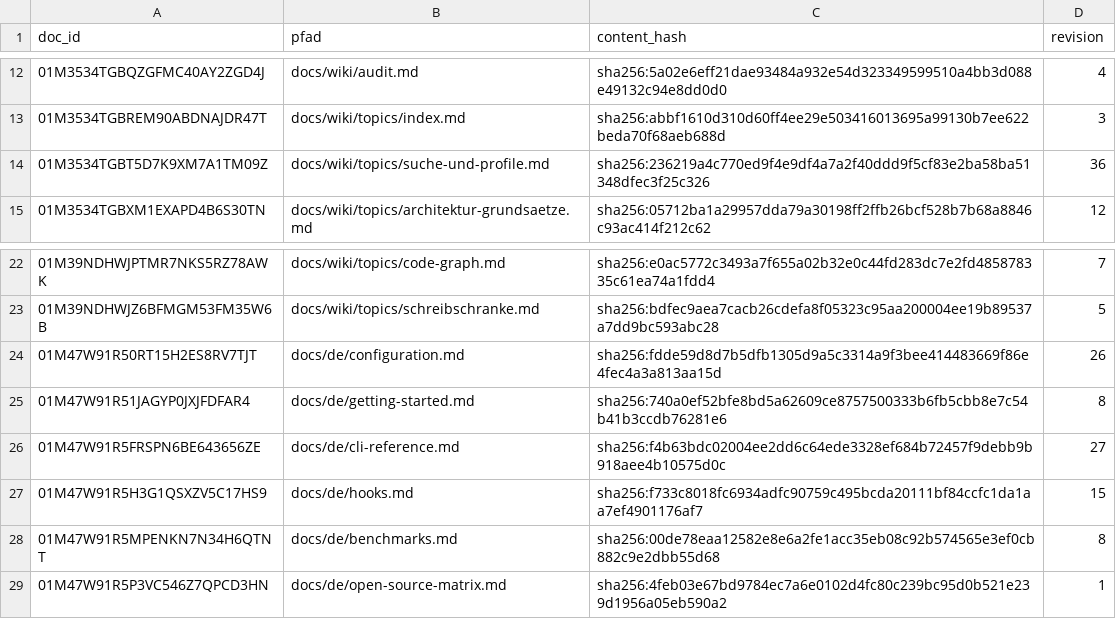
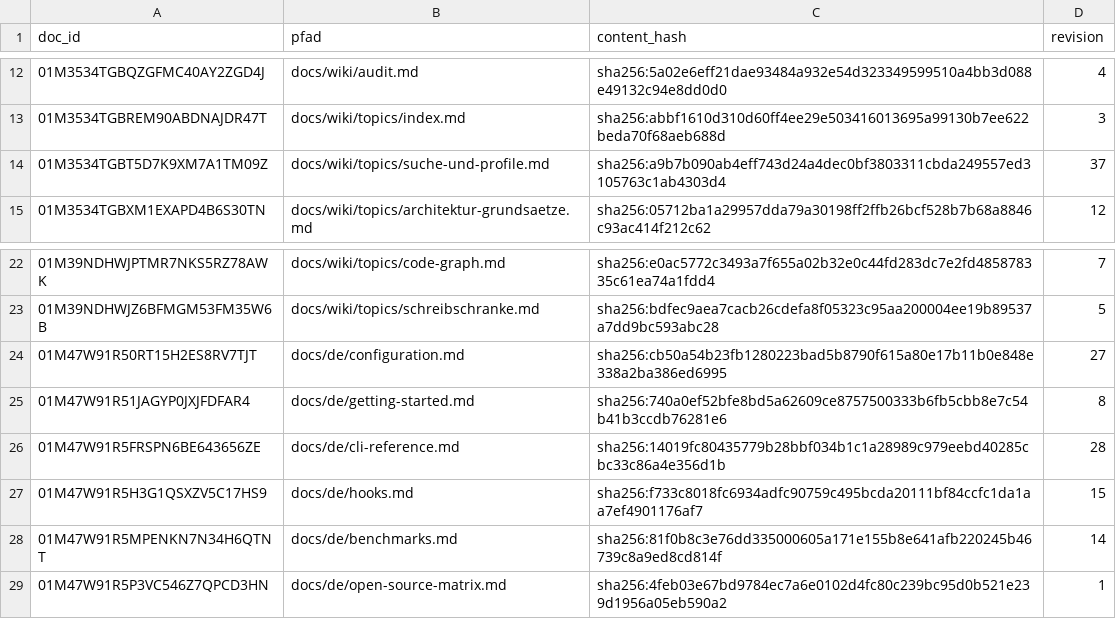
Before and after one commit to xidus90/loomux, a TSV file: _identities.tsv, drawn as a sheet; only a part is shown, gaps mark what is left out.

```diff
--- a/_identities.tsv
+++ b/_identities.tsv
@@ -13,3 +13,3 @@ doc_id	pfad	content_hash	revision
 01M3534TGBREM90ABDNAJDR47T	docs/wiki/topics/index.md	sha256:abbf1610d310d60ff4ee29e503416013695a99130b7ee622beda70f68aeb688d	3
-01M3534TGBT5D7K9XM7A1TM09Z	docs/wiki/topics/suche-und-profile.md	sha256:236219a4c770ed9f4e9df4a7a2f40ddd9f5cf83e2ba58ba51348dfec3f25c326	36
+01M3534TGBT5D7K9XM7A1TM09Z	docs/wiki/topics/suche-und-profile.md	sha256:a9b7b090ab4eff743d24a4dec0bf3803311cbda249557ed3105763c1ab4303d4	37
 01M3534TGBXM1EXAPD4B6S30TN	docs/wiki/topics/architektur-grundsaetze.md	sha256:05712ba1a29957dda79a30198ff2ffb26bcf528b7b68a8846c93ac414f212c62	12
@@ -23,7 +23,7 @@ doc_id	pfad	content_hash	revision
 01M39NDHWJZ6BFMGM53FM35W6B	docs/wiki/topics/schreibschranke.md	sha256:bdfec9aea7cacb26cdefa8f05323c95aa200004ee19b89537a7dd9bc593abc28	5
-01M47W91R50RT15H2ES8RV7TJT	docs/de/configuration.md	sha256:fdde59d8d7b5dfb1305d9a5c3314a9f3bee414483669f86e4fec4a3a813aa15d	26
+01M47W91R50RT15H2ES8RV7TJT	docs/de/configuration.md	sha256:cb50a54b23fb1280223bad5b8790f615a80e17b11b0e848e338a2ba386ed6995	27
 01M47W91R51JAGYP0JXJFDFAR4	docs/de/getting-started.md	sha256:740a0ef52bfe8bd5a62609ce8757500333b6fb5cbb8e7c54b41b3ccdb76281e6	8
-01M47W91R5FRSPN6BE643656ZE	docs/de/cli-reference.md	sha256:f4b63bdc02004ee2dd6c64ede3328ef684b72457f9debb9b918aee4b10575d0c	27
+01M47W91R5FRSPN6BE643656ZE	docs/de/cli-reference.md	sha256:14019fc80435779b28bbf034b1c1a28989c979eebd40285cbc33c86a4e356d1b	28
 01M47W91R5H3G1QSXZV5C17HS9	docs/de/hooks.md	sha256:f733c8018fc6934adfc90759c495bcda20111bf84ccfc1da1aa7ef4901176af7	15
-01M47W91R5MPENKN7N34H6QTNT	docs/de/benchmarks.md	sha256:00de78eaa12582e8e6a2fe1acc35eb08c92b574565e3ef0cb882c9e2dbb55d68	8
+01M47W91R5MPENKN7N34H6QTNT	docs/de/benchmarks.md	sha256:81f0b8c3e76dd335000605a171e155b8e641afb220245b46739c8a9ed8cd814f	14
 01M47W91R5P3VC546Z7QPCD3HN	docs/de/open-source-matrix.md	sha256:4feb03e67bd9784ec7a6e0102d4fc80c239bc95d0b521e239d1956a05eb590a2	1
```
Also changed, not shown: 39 other files.
